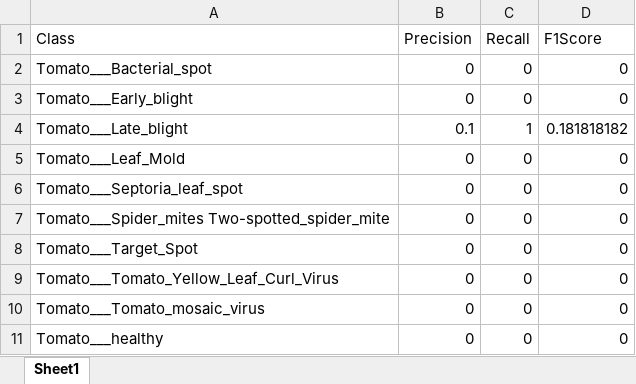
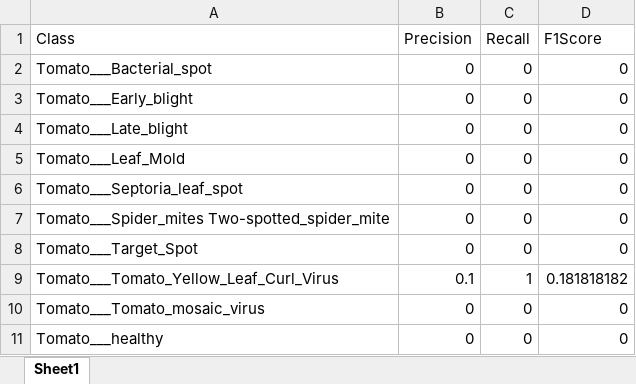
Before and after one commit to sevinctaserr/Plant-Disease-Classification-MATLAB, an Excel workbook: CNN_Metrics.xlsx, sheet Sheet1, drawn as a sheet; values as stored, in another font and other column widths than the file's, no borders; the diff names each change by its address in the sheet, - before the commit and + after, or states it on an @@ line.

```diff
--- a/CNN_Metrics.xlsx (sheet Sheet1)
+++ b/CNN_Metrics.xlsx (sheet Sheet1)
-B4 (Precision): 0.1
+B4 (Precision): 0
-C4 (Recall): 1
+C4 (Recall): 0
-D4 (F1Score): 0.181818182
+D4 (F1Score): 0
-B9 (Precision): 0
+B9 (Precision): 0.1
-C9 (Recall): 0
+C9 (Recall): 1
-D9 (F1Score): 0
+D9 (F1Score): 0.181818182
```
Also changed, not shown: ResNet18_Results.xlsx, 2 other files.
